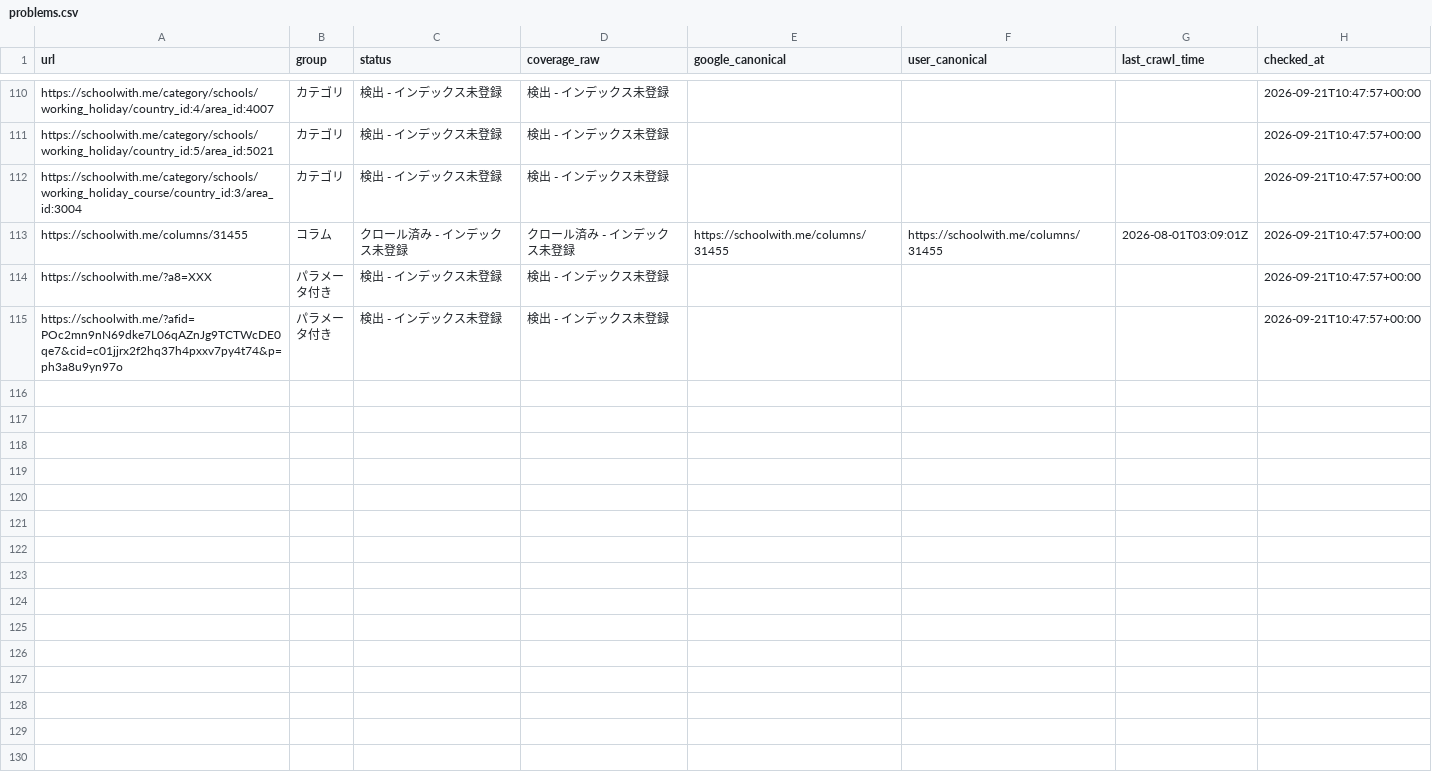
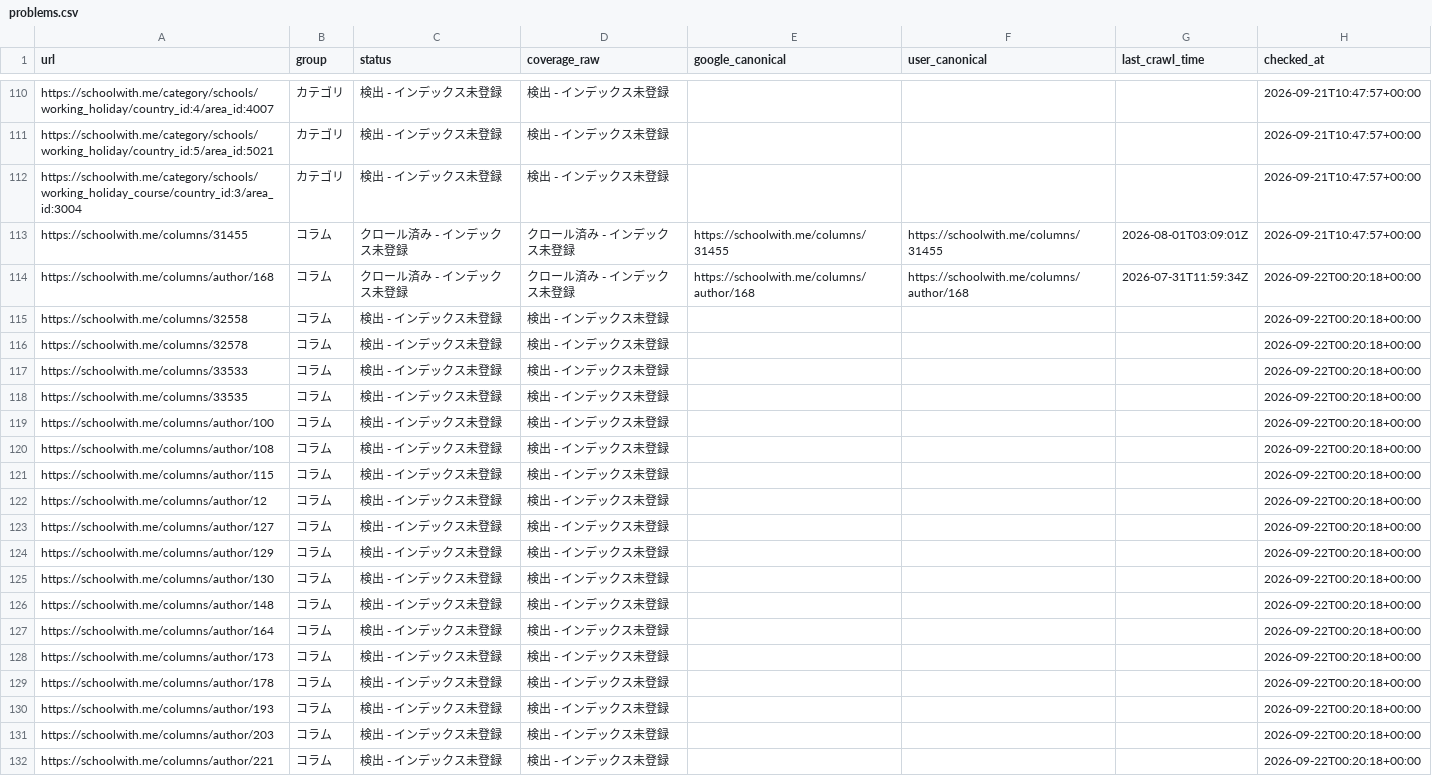
Before and after one commit to riku0704/sw-noindex-tracking, a CSV file: docs/index-status/problems.csv, drawn as a sheet; only a part is shown, gaps mark what is left out; the shorter side is filled out with more unchanged rows; the diff covers the shown part only.

```diff
--- a/docs/index-status/problems.csv
+++ b/docs/index-status/problems.csv
@@ -113 +113,20 @@ https://schoolwith.me/category/schools/working_holiday_course/country_id:3/area_
 https://schoolwith.me/columns/31455,コラム,クロール済み - インデックス未登録,クロール済み - インデックス未登録,https://schoolwith.me/columns/31455,https://schoolwith.me/columns/31455,2026-08-01T03:09:01Z,2026-09-21T10:47:57+00:00
+https://schoolwith.me/columns/author/168,コラム,クロール済み - インデックス未登録,クロール済み - インデックス未登録,https://schoolwith.me/columns/author/168,https://schoolwith.me/columns/author/168,2026-07-31T11:59:34Z,2026-09-22T00:20:18+00:00
+https://schoolwith.me/columns/32558,コラム,検出 - インデックス未登録,検出 - インデックス未登録,,,,2026-09-22T00:20:18+00:00
+https://schoolwith.me/columns/32578,コラム,検出 - インデックス未登録,検出 - インデックス未登録,,,,2026-09-22T00:20:18+00:00
+https://schoolwith.me/columns/33533,コラム,検出 - インデックス未登録,検出 - インデックス未登録,,,,2026-09-22T00:20:18+00:00
+https://schoolwith.me/columns/33535,コラム,検出 - インデックス未登録,検出 - インデックス未登録,,,,2026-09-22T00:20:18+00:00
+https://schoolwith.me/columns/author/100,コラム,検出 - インデックス未登録,検出 - インデックス未登録,,,,2026-09-22T00:20:18+00:00
+https://schoolwith.me/columns/author/108,コラム,検出 - インデックス未登録,検出 - インデックス未登録,,,,2026-09-22T00:20:18+00:00
+https://schoolwith.me/columns/author/115,コラム,検出 - インデックス未登録,検出 - インデックス未登録,,,,2026-09-22T00:20:18+00:00
+https://schoolwith.me/columns/author/12,コラム,検出 - インデックス未登録,検出 - インデックス未登録,,,,2026-09-22T00:20:18+00:00
+https://schoolwith.me/columns/author/127,コラム,検出 - インデックス未登録,検出 - インデックス未登録,,,,2026-09-22T00:20:18+00:00
+https://schoolwith.me/columns/author/129,コラム,検出 - インデックス未登録,検出 - インデックス未登録,,,,2026-09-22T00:20:18+00:00
+https://schoolwith.me/columns/author/130,コラム,検出 - インデックス未登録,検出 - インデックス未登録,,,,2026-09-22T00:20:18+00:00
+https://schoolwith.me/columns/author/148,コラム,検出 - インデックス未登録,検出 - インデックス未登録,,,,2026-09-22T00:20:18+00:00
+https://schoolwith.me/columns/author/164,コラム,検出 - インデックス未登録,検出 - インデックス未登録,,,,2026-09-22T00:20:18+00:00
+https://schoolwith.me/columns/author/173,コラム,検出 - インデックス未登録,検出 - インデックス未登録,,,,2026-09-22T00:20:18+00:00
+https://schoolwith.me/columns/author/178,コラム,検出 - インデックス未登録,検出 - インデックス未登録,,,,2026-09-22T00:20:18+00:00
+https://schoolwith.me/columns/author/193,コラム,検出 - インデックス未登録,検出 - インデックス未登録,,,,2026-09-22T00:20:18+00:00
+https://schoolwith.me/columns/author/203,コラム,検出 - インデックス未登録,検出 - インデックス未登録,,,,2026-09-22T00:20:18+00:00
+https://schoolwith.me/columns/author/221,コラム,検出 - インデックス未登録,検出 - インデックス未登録,,,,2026-09-22T00:20:18+00:00
```
Also changed, not shown: 14 added rows elsewhere in this file, index_status/daily.csv, index_status/urls.csv, 4 other files.
